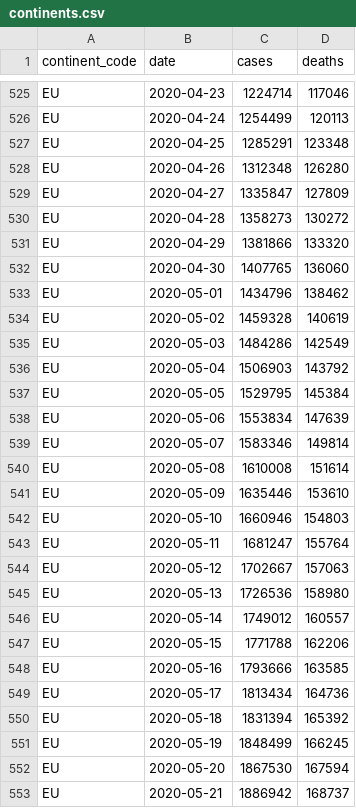
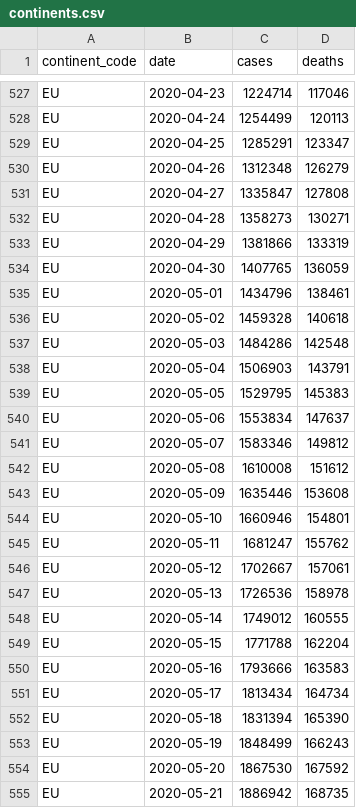
Before and after one commit to covid-open-data/xform-casecount-ecdc, a CSV file: output/continents.csv, drawn as a sheet; only a part is shown, gaps mark what is left out; the diff covers the shown part only.

```diff
--- a/output/continents.csv
+++ b/output/continents.csv
@@ -526,28 +528,28 @@ EU,2020-04-23,1224714,117046
 EU,2020-04-24,1254499,120113
-EU,2020-04-25,1285291,123348
-EU,2020-04-26,1312348,126280
-EU,2020-04-27,1335847,127809
-EU,2020-04-28,1358273,130272
-EU,2020-04-29,1381866,133320
-EU,2020-04-30,1407765,136060
-EU,2020-05-01,1434796,138462
-EU,2020-05-02,1459328,140619
-EU,2020-05-03,1484286,142549
-EU,2020-05-04,1506903,143792
-EU,2020-05-05,1529795,145384
-EU,2020-05-06,1553834,147639
-EU,2020-05-07,1583346,149814
-EU,2020-05-08,1610008,151614
-EU,2020-05-09,1635446,153610
-EU,2020-05-10,1660946,154803
-EU,2020-05-11,1681247,155764
-EU,2020-05-12,1702667,157063
-EU,2020-05-13,1726536,158980
-EU,2020-05-14,1749012,160557
-EU,2020-05-15,1771788,162206
-EU,2020-05-16,1793666,163585
-EU,2020-05-17,1813434,164736
-EU,2020-05-18,1831394,165392
-EU,2020-05-19,1848499,166245
-EU,2020-05-20,1867530,167594
-EU,2020-05-21,1886942,168737
+EU,2020-04-25,1285291,123347
+EU,2020-04-26,1312348,126279
+EU,2020-04-27,1335847,127808
+EU,2020-04-28,1358273,130271
+EU,2020-04-29,1381866,133319
+EU,2020-04-30,1407765,136059
+EU,2020-05-01,1434796,138461
+EU,2020-05-02,1459328,140618
+EU,2020-05-03,1484286,142548
+EU,2020-05-04,1506903,143791
+EU,2020-05-05,1529795,145383
+EU,2020-05-06,1553834,147637
+EU,2020-05-07,1583346,149812
+EU,2020-05-08,1610008,151612
+EU,2020-05-09,1635446,153608
+EU,2020-05-10,1660946,154801
+EU,2020-05-11,1681247,155762
+EU,2020-05-12,1702667,157061
+EU,2020-05-13,1726536,158978
+EU,2020-05-14,1749012,160555
+EU,2020-05-15,1771788,162204
+EU,2020-05-16,1793666,163583
+EU,2020-05-17,1813434,164734
+EU,2020-05-18,1831394,165390
+EU,2020-05-19,1848499,166243
+EU,2020-05-20,1867530,167592
+EU,2020-05-21,1886942,168735
```
Also changed, not shown: 6 added rows and 107 edited cells elsewhere in this file, output/admin0/all.csv, output/global.csv, 1 other file.
